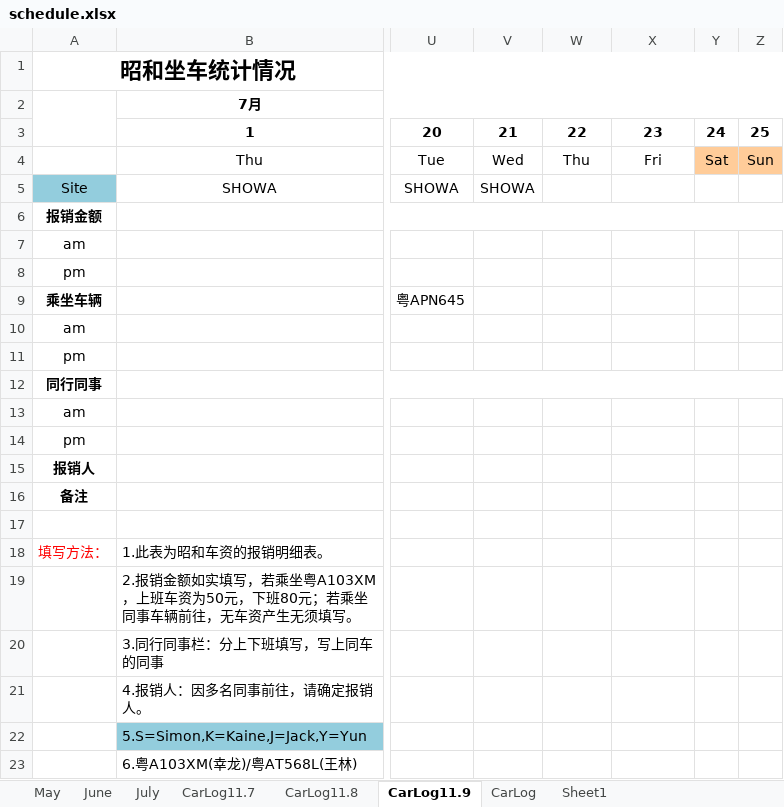
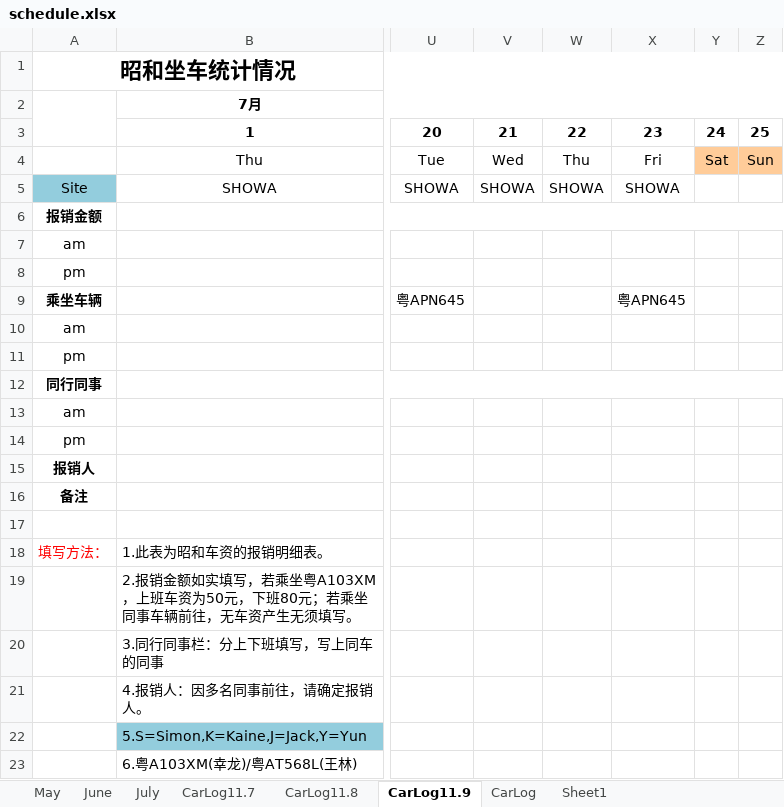
Before and after one commit to hubshi/liferecord, an Excel workbook: history/schedule.xlsx, sheet CarLog11.9, drawn as a sheet; only a part is shown, gaps mark what is left out; values as stored, in another font and other column widths than the file's, no borders; the diff names each change by its address in the sheet, - before the commit and + after, or states it on an @@ line.

```diff
--- a/history/schedule.xlsx (sheet CarLog11.9)
+++ b/history/schedule.xlsx (sheet CarLog11.9)
-W5: (empty)
+W5: SHOWA
-X5: (empty)
+X5: SHOWA
-X9: (empty)
+X9: 粤APN645
```
Also changed, not shown: 1 other file.
